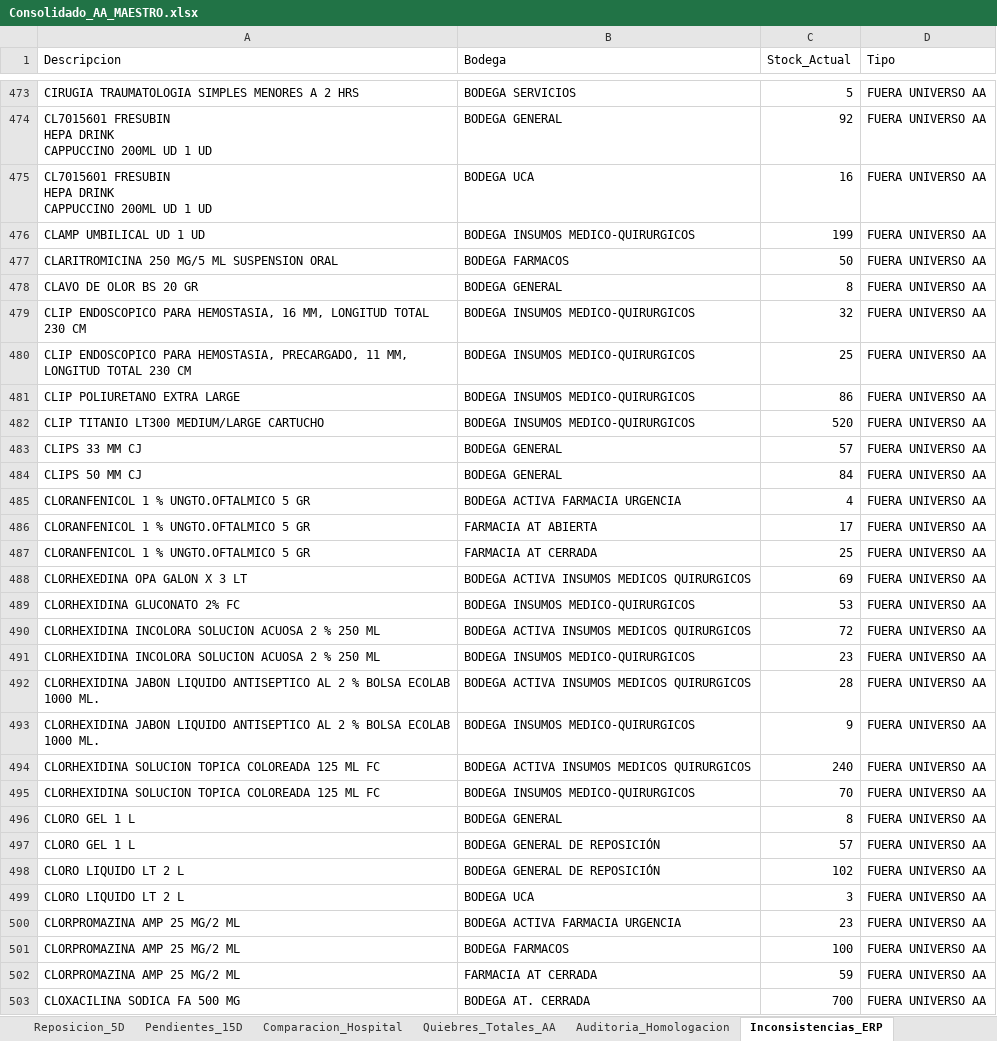
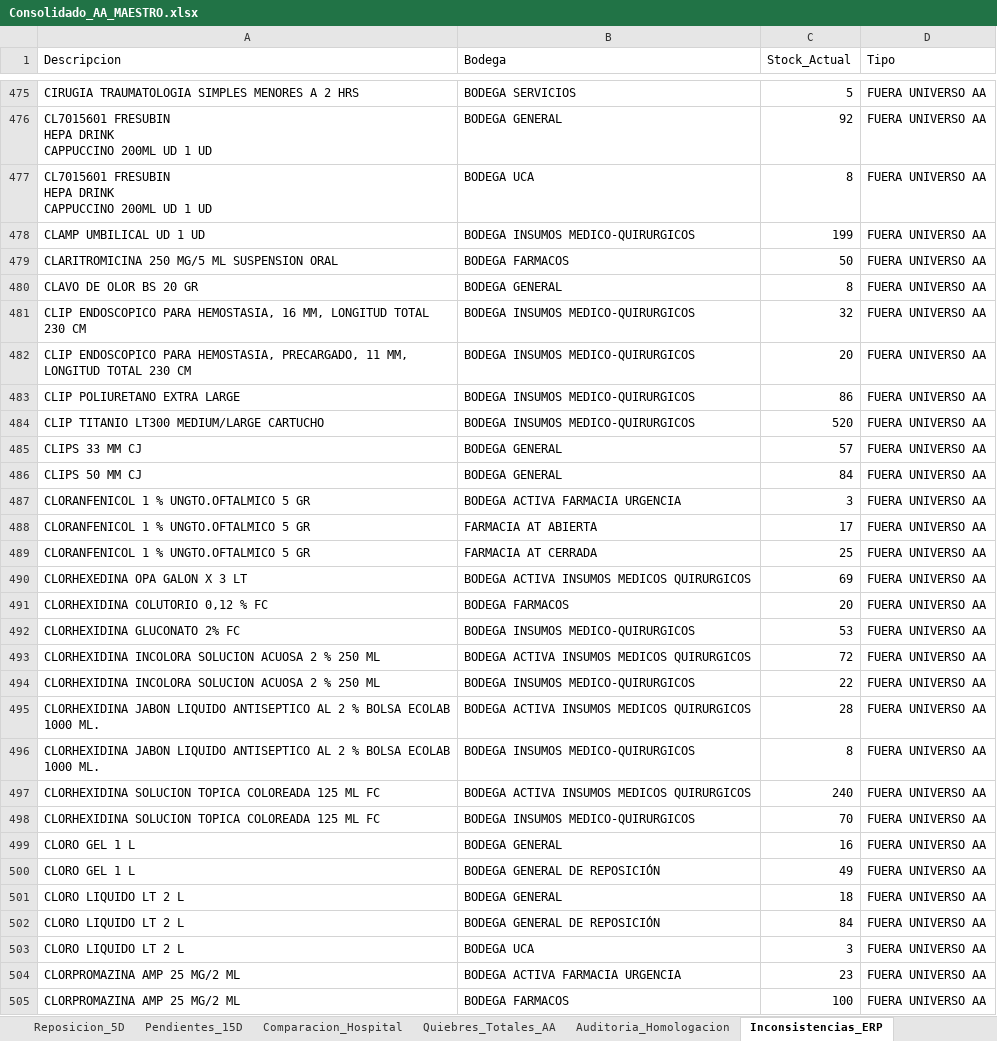
Before and after one commit to danielalfonsocc-rgb/maestro-aa-farmacia, an Excel workbook: Consolidado_AA_MAESTRO.xlsx, sheet Inconsistencias_ERP, drawn as a sheet; only a part is shown, gaps mark what is left out; the shorter side is filled out with more unchanged rows; values as stored, in another font and other column widths than the file's, no cell formats; addresses are those after the commit; the diff covers the shown part only; the diff names each change by its address in the sheet, - before the commit and + after, or states it on an @@ line.

```diff
--- a/Consolidado_AA_MAESTRO.xlsx (sheet Inconsistencias_ERP)
+++ b/Consolidado_AA_MAESTRO.xlsx (sheet Inconsistencias_ERP)
-C477 (Stock_Actual): 16
+C477 (Stock_Actual): 8
-C482 (Stock_Actual): 25
+C482 (Stock_Actual): 20
-C487 (Stock_Actual): 4
+C487 (Stock_Actual): 3
+row 491: CLORHEXIDINA COLUTORIO 0,12 % FC | BODEGA FARMACOS | 20 | FUERA UNIVERSO AA
-C494 (Stock_Actual): 23
+C494 (Stock_Actual): 22
-C496 (Stock_Actual): 9
+C496 (Stock_Actual): 8
-C499 (Stock_Actual): 8
+C499 (Stock_Actual): 16
-C500 (Stock_Actual): 57
+C500 (Stock_Actual): 49
+row 501: CLORO LIQUIDO LT 2 L | BODEGA GENERAL | 18 | FUERA UNIVERSO AA
-C502 (Stock_Actual): 102
+C502 (Stock_Actual): 84
```
Also changed, not shown: 10 added rows, 8 removed rows and 151 edited cells elsewhere in this sheet, sheet Pedido_Farm_Bodega, sheet Pedido_Repos_Bodega, sheet SGLI_Estres, sheet Reposicion_5D, sheet Consumo_Mensual, sheet Tendencia_Semanal, 13 more sheets, cell formats, Resumen_Pedidos_AA.xlsx, 1 other file.
